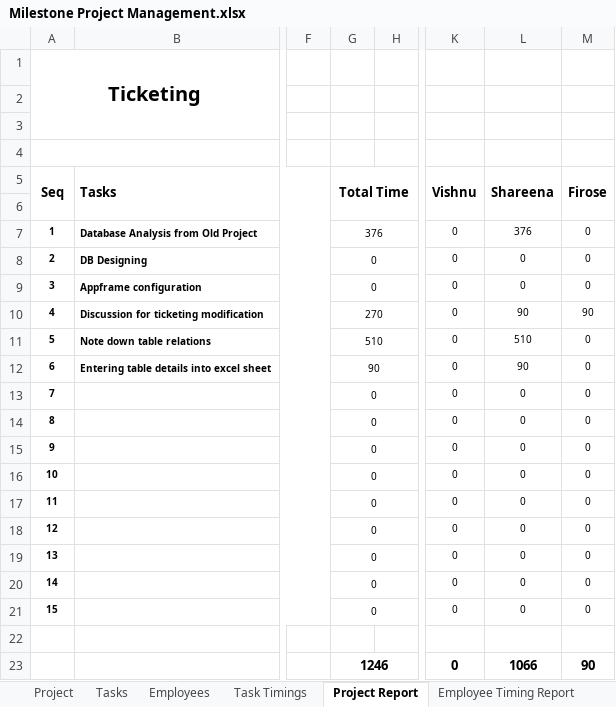
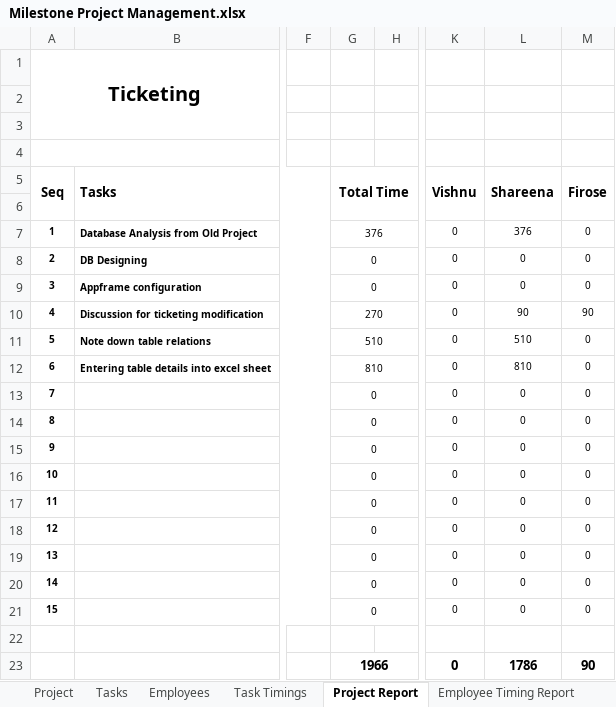
Before and after one commit to MilestoneInnovativeTechnologies/Project-Development, an Excel workbook: Milestone Project Management.xlsx, sheet Project Report, drawn as a sheet; only a part is shown, gaps mark what is left out; values as stored, in another font and other column widths than the file's, no borders; charts and pictures not drawn; the diff names each change by its address in the sheet, - before the commit and + after, or states it on an @@ line.

```diff
--- a/Milestone Project Management.xlsx (sheet Project Report)
+++ b/Milestone Project Management.xlsx (sheet Project Report)
-G12: 90
+G12: 810
-L12: 90
+L12: 810
-G23: 1246
+G23: 1966
-L23: 1066
+L23: 1786
```
Also changed, not shown: sheet Task Timings, hidden cells, charts or pictures.
